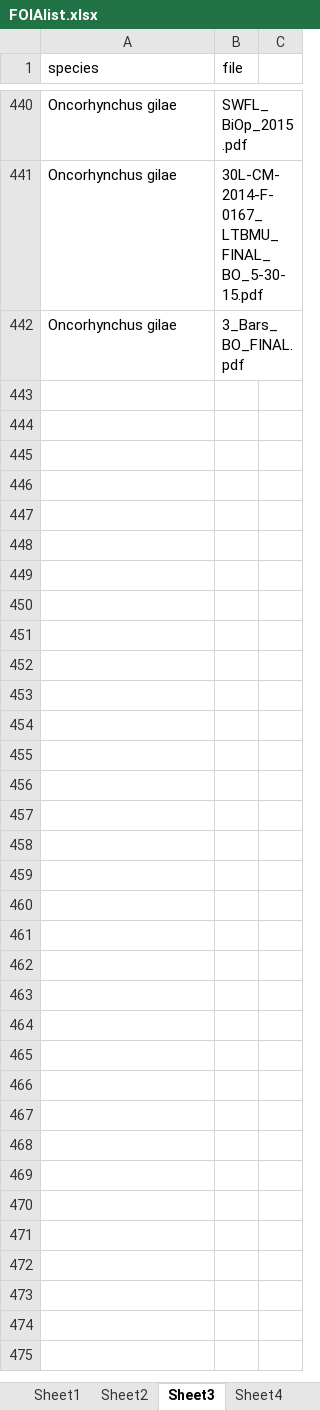
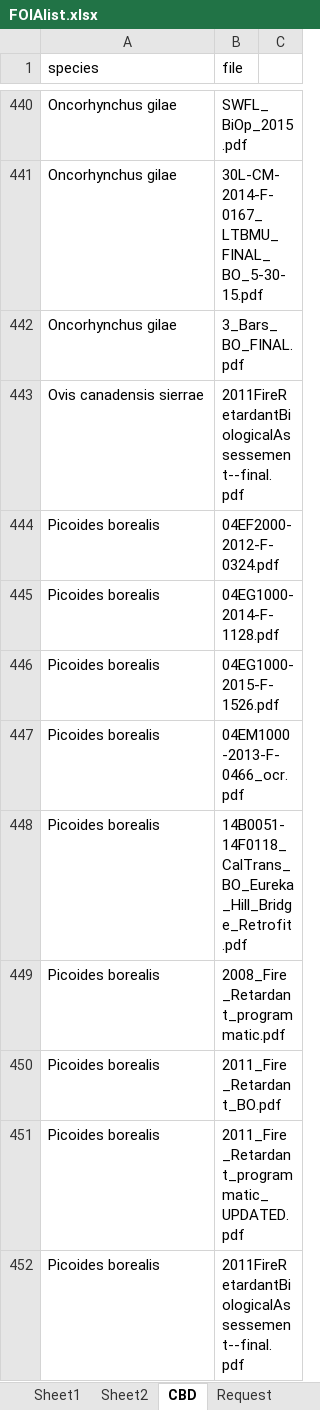
Before and after one commit to mjevans26/recovery_units, an Excel workbook: FOIAlist.xlsx, sheet CBD, drawn as a sheet; only a part is shown, gaps mark what is left out; values as stored, in another font and other column widths than the file's, no borders; the diff covers the shown part only; the diff names each change by its address in the sheet, - before the commit and + after, or states it on an @@ line.

```diff
--- a/FOIAlist.xlsx (sheet CBD)
+++ b/FOIAlist.xlsx (sheet CBD)
-sheet tab: Sheet3
+sheet tab: CBD
-sheet tab: Sheet4
+sheet tab: Request
@@ row 443 unhidden: Ovis canadensis sierrae | 2011FireRetardantBiologicalAssessement--final.pdf @@
@@ row 444 unhidden: Picoides borealis | 04EF2000-2012-F-0324.pdf @@
@@ row 445 unhidden: Picoides borealis | 04EG1000-2014-F-1128.pdf @@
@@ row 446 unhidden: Picoides borealis | 04EG1000-2015-F-1526.pdf @@
@@ row 447 unhidden: Picoides borealis | 04EM1000-2013-F-0466_ocr.pdf @@
@@ row 448 unhidden: Picoides borealis | 14B0051-14F0118_CalTrans_BO_Eureka_Hill_Bridge_Retrofit.pdf @@
@@ row 449 unhidden: Picoides borealis | 2008_Fire_Retardant_programmatic.pdf @@
@@ row 450 unhidden: Picoides borealis | 2011_Fire_Retardant_BO.pdf @@
@@ row 451 unhidden: Picoides borealis | 2011_Fire_Retardant_programmatic_UPDATED.pdf @@
@@ row 452 unhidden: Picoides borealis | 2011FireRetardantBiologicalAssessement--final.pdf @@
```
Also changed, not shown: 13 added rows and 775 hidden or unhidden rows elsewhere in this sheet, sheet Sheet2, sheet Request, other sheet tabs, FiveYrRev/new_recovery.xlsx, FiveYrRev/summary.xlsx, 44 other files.
